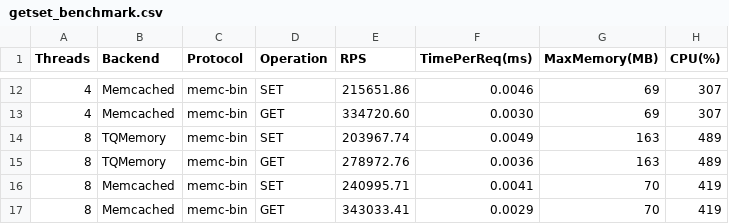
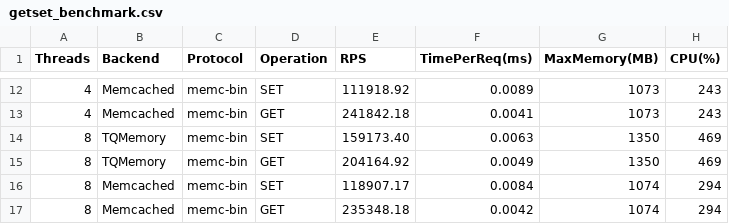
Before and after one commit to mevdschee/tqmemory, a CSV file: benchmarks/getset/getset_benchmark.csv, drawn as a sheet; only a part is shown, gaps mark what is left out; the diff covers the shown part only.

```diff
--- a/benchmarks/getset/getset_benchmark.csv
+++ b/benchmarks/getset/getset_benchmark.csv
@@ -12,6 +12,6 @@ Threads,Backend,Protocol,Operation,RPS,TimePerReq(ms),MaxMemory(MB),CPU(%)
-4,Memcached,memc-bin,SET,215651.86,0.0046,69,307
-4,Memcached,memc-bin,GET,334720.60,0.0030,69,307
-8,TQMemory,memc-bin,SET,203967.74,0.0049,163,489
-8,TQMemory,memc-bin,GET,278972.76,0.0036,163,489
-8,Memcached,memc-bin,SET,240995.71,0.0041,70,419
-8,Memcached,memc-bin,GET,343033.41,0.0029,70,419
+4,Memcached,memc-bin,SET,111918.92,0.0089,1073,243
+4,Memcached,memc-bin,GET,241842.18,0.0041,1073,243
+8,TQMemory,memc-bin,SET,159173.40,0.0063,1350,469
+8,TQMemory,memc-bin,GET,204164.92,0.0049,1350,469
+8,Memcached,memc-bin,SET,118907.17,0.0084,1074,294
+8,Memcached,memc-bin,GET,235348.18,0.0042,1074,294
```
Also changed, not shown: 38 edited cells elsewhere in this file, 7 other files.
